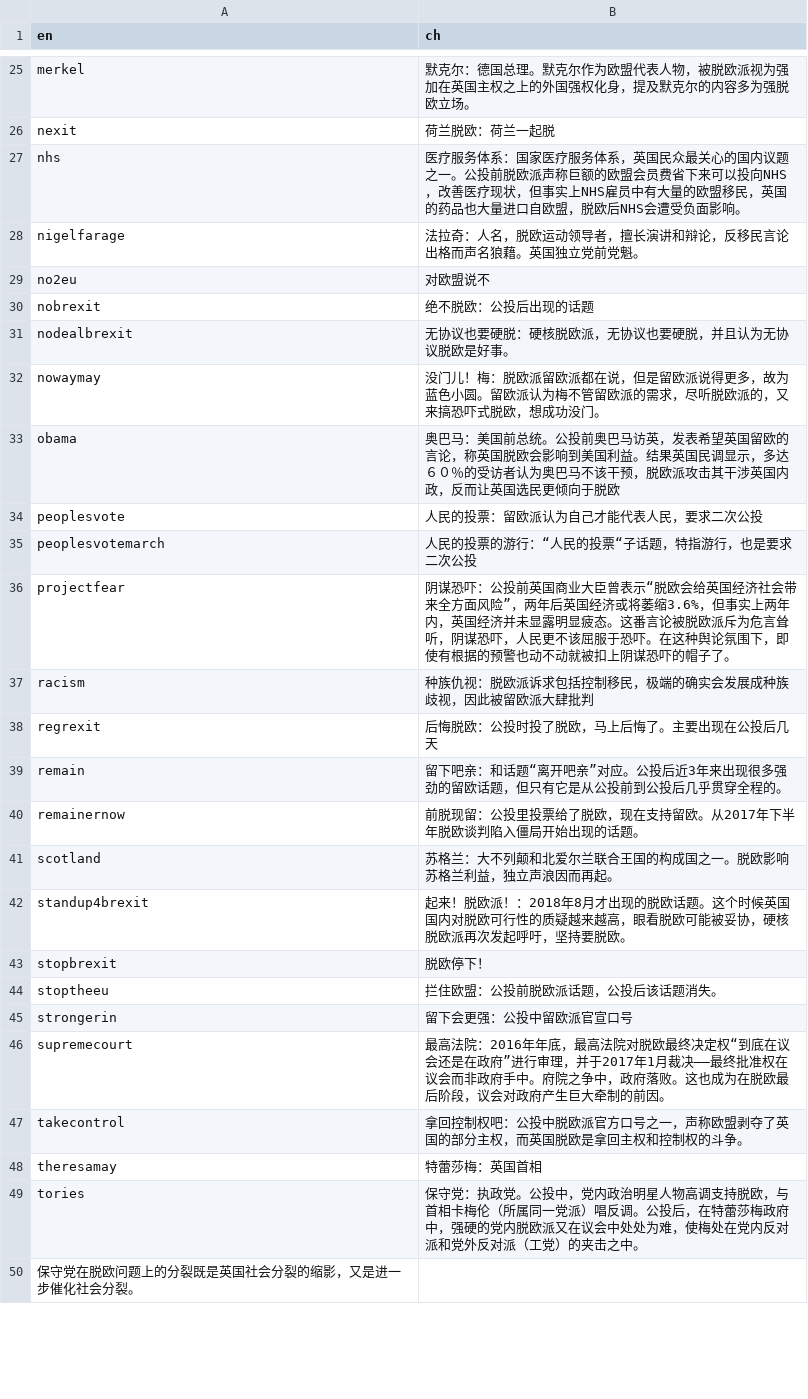
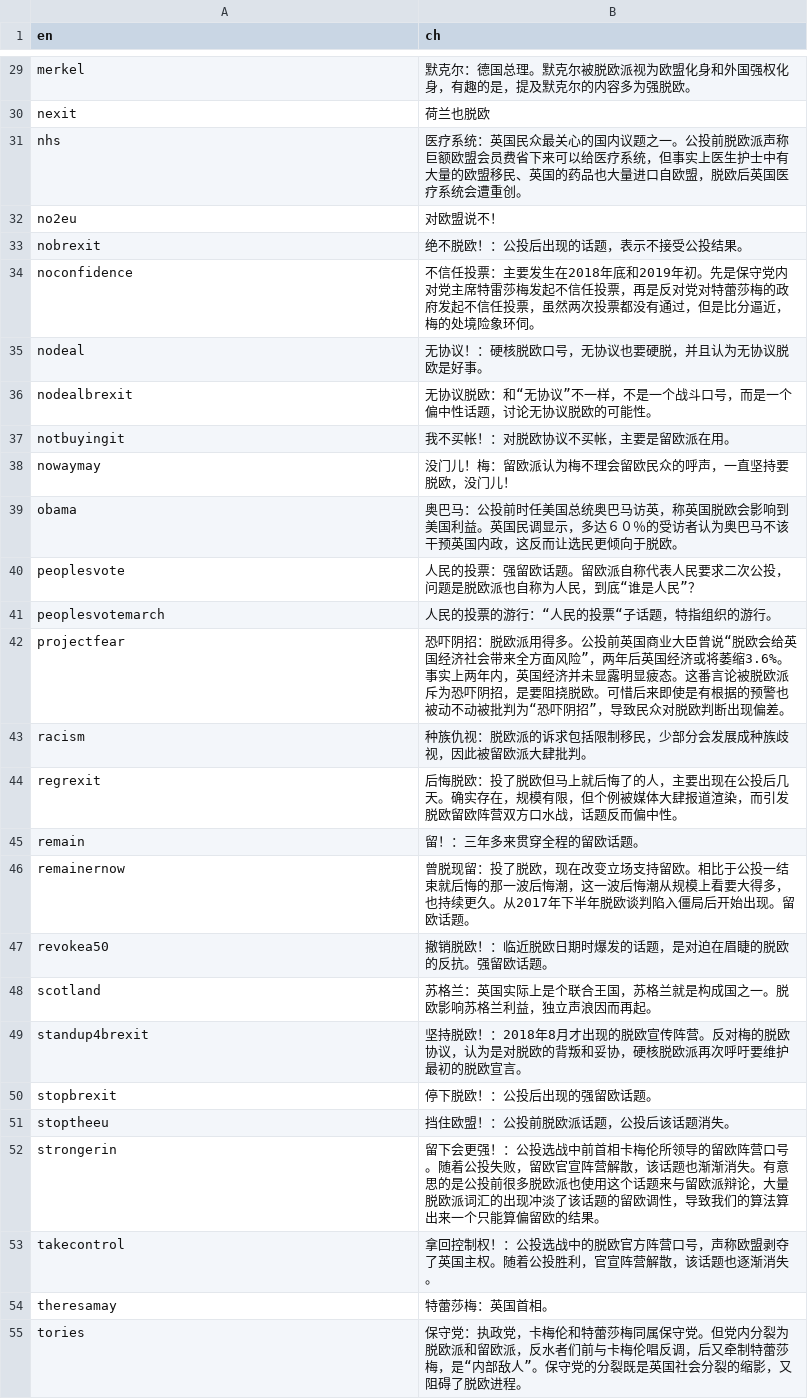
Before and after one commit to BrexitProject/visualization, a CSV file: views/public/data/hashtag_bubble_explanation.csv, drawn as a sheet; only a part is shown, gaps mark what is left out; removed rows and columns are numbered as before the commit, all else as after; the diff covers the shown part only; the diff names each change by its address in the sheet, - before the commit and + after, or states it on an @@ line.

```diff
--- a/views/public/data/hashtag_bubble_explanation.csv
+++ b/views/public/data/hashtag_bubble_explanation.csv
-B29 (ch): …。默克尔作为欧盟代表人物，被脱欧派视为强加在英国主权之上的外国强权化身，提及默克尔的内容多为强脱欧立场。
+B29 (ch): …。默克尔被脱欧派视为欧盟化身和外国强权化身，有趣的是，提及默克尔的内容多为强脱欧。
-B30 (ch): 荷兰脱欧：荷兰一起脱
+B30 (ch): 荷兰也脱欧
-B31 (ch): 医疗服务体系：国家医疗服务体系，英国民众最关心的国内议题之一。公投前脱欧派声称巨额的欧盟会员费省下来可以投向NHS，改善医疗现状，但事实上NHS雇员中有大量的欧盟移民，英国的药品也大量进口自欧盟，脱欧后NHS会遭受负面影响。
+B31 (ch): 医疗系统：英国民众最关心的国内议题之一。公投前脱欧派声称巨额欧盟会员费省下来可以给医疗系统，但事实上医生护士中有大量的欧盟移民、英国的药品也大量进口自欧盟，脱欧后英国医疗系统会遭重创。
-row 28: nigelfarage | 法拉奇：人名，脱欧运动领导者，擅长演讲和辩论，反移民言论出格而声名狼藉。英国独立党前党魁。
-B32 (ch): 对欧盟说不
+B32 (ch): 对欧盟说不！
-B33 (ch): 绝不脱欧：公投后出现的话题
+B33 (ch): 绝不脱欧！：公投后出现的话题，表示不接受公投结果。
+row 34: noconfidence | 不信任投票：主要发生在2018年底和2019年初。先是保守党内对党主席特雷莎梅发起不信任投票，再是反对党对特蕾莎梅的政府发起不信任投票，虽然两次投票都没有通过，但是比分逼近，梅的处境险象环伺。
+row 35: nodeal | 无协议！：硬核脱欧口号，无协议也要硬脱，并且认为无协议脱欧是好事。
-B36 (ch): 无协议也要硬脱：硬核脱欧派，无协议也要硬脱，并且认为无协议脱欧是好事。
+B36 (ch): 无协议脱欧：和“无协议”不一样，不是一个战斗口号，而是一个偏中性话题，讨论无协议脱欧的可能性。
+row 37: notbuyingit | 我不买帐！：对脱欧协议不买帐，主要是留欧派在用。
-B38 (ch): …儿！梅：脱欧派留欧派都在说，但是留欧派说得更多，故为蓝色小圆。留欧派认为梅不管留欧派的需求，尽听脱欧派的，又来搞恐吓式脱欧，想成功没门。
+B38 (ch): …儿！梅：留欧派认为梅不理会留欧民众的呼声，一直坚持要脱欧，没门儿！
-B39 (ch): 奥巴马：美国前总统。公投前奥巴马访英，发表希望英国留欧的言论，称英国脱欧会影响到美国利益。结果英国民调显示，多达６０％的受访者认为奥巴马不该干预，脱欧派攻击其干涉英国内政，反而让英国选民更倾向于脱欧
+B39 (ch): 奥巴马：公投前时任美国总统奥巴马访英，称英国脱欧会影响到美国利益。英国民调显示，多达６０％的受访者认为奥巴马不该干预英国内政，这反而让选民更倾向于脱欧。
-B40 (ch): 人民的投票：留欧派认为自己才能代表人民，要求二次公投
+B40 (ch): 人民的投票：强留欧话题。留欧派自称代表人民要求二次公投，问题是脱欧派也自称为人民，到底“谁是人民”？
-B41 (ch): 人民的投票的游行：“人民的投票“子话题，特指游行，也是要求二次公投
+B41 (ch): 人民的投票的游行：“人民的投票“子话题，特指组织的游行。
-B42 (ch): 阴谋恐吓：公投前英国商业大臣曾表示“脱欧会给英国经济社会带来全方面风险”，两年后英国经济或将萎缩3.6%，但事实上两年内，英国经济并未显露明显疲态。这番言论被脱欧派斥为危言耸听，阴谋恐吓，人民更不该屈服于恐吓。在这种舆论氛围下，即使有根据的预警也动不动就被扣上阴谋恐吓的帽子了。
+B42 (ch): 恐吓阴招：脱欧派用得多。公投前英国商业大臣曾说“脱欧会给英国经济社会带来全方面风险”，两年后英国经济或将萎缩3.6%。事实上两年内，英国经济并未显露明显疲态。这番言论被脱欧派斥为恐吓阴招，是要阻挠脱欧。可惜后来即使是有根据的预警也被动不动被批判为“恐吓阴招”，导致民众对脱欧判断出现偏差。
-B43 (ch): 种族仇视：脱欧派诉求包括控制移民，极端的确实会发展成种族歧视，因此被留欧派大肆批判
+B43 (ch): 种族仇视：脱欧派的诉求包括限制移民，少部分会发展成种族歧视，因此被留欧派大肆批判。
-B44 (ch): …悔脱欧：公投时投了脱欧，马上后悔了。主要出现在公投后几天
+B44 (ch): …悔脱欧：投了脱欧但马上就后悔了的人，主要出现在公投后几天。确实存在，规模有限，但个例被媒体大肆报道渲染，而引发脱欧留欧阵营双方口水战，话题反而偏中性。
-B45 (ch): 留下吧亲：和话题“离开吧亲”对应。公投后近3年来出现很多强劲的留欧话题，但只有它是从公投前到公投后几乎贯穿全程的。
+B45 (ch): 留！：三年多来贯穿全程的留欧话题。
-B46 (ch): 前脱现留：公投里投票给了脱欧，现在支持留欧。从2017年下半年脱欧谈判陷入僵局开始出现的话题。
+B46 (ch): 曾脱现留：投了脱欧，现在改变立场支持留欧。相比于公投一结束就后悔的那一波后悔潮，这一波后悔潮从规模上看要大得多，也持续更久。从2017年下半年脱欧谈判陷入僵局后开始出现。留欧话题。
+row 47: revokea50 | 撤销脱欧！：临近脱欧日期时爆发的话题，是对迫在眉睫的脱欧的反抗。强留欧话题。
-B48 (ch): 苏格兰：大不列颠和北爱尔兰联合王国的构成国之一。脱欧影响苏格兰利益，独立声浪因而再起。
+B48 (ch): 苏格兰：英国实际上是个联合王国，苏格兰就是构成国之一。脱欧影响苏格兰利益，独立声浪因而再起。
-B49 (ch): 起来！脱欧派！：2018年8月才出现的脱欧话题。这个时候英国国内对脱欧可行性的质疑越来越高，眼看脱欧可能被妥协，硬核脱欧派再次发起呼吁，坚持要脱欧。
+B49 (ch): 坚持脱欧！：2018年8月才出现的脱欧宣传阵营。反对梅的脱欧协议，认为是对脱欧的背叛和妥协，硬核脱欧派再次呼吁要维护最初的脱欧宣言。
-B50 (ch): 脱欧停下！
+B50 (ch): 停下脱欧！：公投后出现的强留欧话题。
-B51 (ch): 拦住欧盟：公投前脱欧派话题，公投后该话题消失。
+B51 (ch): 挡住欧盟！：公投前脱欧派话题，公投后该话题消失。
-B52 (ch): …下会更强：公投中留欧派官宣口号
+B52 (ch): …下会更强！：公投选战中前首相卡梅伦所领导的留欧阵营口号。随着公投失败，留欧官宣阵营解散，该话题也渐渐消失。有意思的是公投前很多脱欧派也使用这个话题来与留欧派辩论，大量脱欧派词汇的出现冲淡了该话题的留欧调性，导致我们的算法算出来一个只能算偏留欧的结果。
-row 46: supremecourt | 最高法院：2016年年底，最高法院对脱欧最终决定权“到底在议会还是在政府”进行审理，并于2017年1月裁决——最终批准权在议会而非政府手中。府院之争中，政府落败。这也成为在脱欧最后阶段，议会对政府产生巨大牵制的前因。
-B53 (ch): …回控制权吧：公投中脱欧派官方口号之一，声称欧盟剥夺了英国的部分主权，而英国脱欧是拿回主权和控制权的斗争。
+B53 (ch): …回控制权！：公投选战中的脱欧官方阵营口号，声称欧盟剥夺了英国主权。随着公投胜利，官宣阵营解散，该话题也逐渐消失。
-B54 (ch): 特蕾莎梅：英国首相
+B54 (ch): 特蕾莎梅：英国首相。
-B55 (ch): …：执政党。公投中，党内政治明星人物高调支持脱欧，与首相卡梅伦（所属同一党派）唱反调。公投后，在特蕾莎梅政府中，强硬的党内脱欧派又在议会中处处为难，使梅处在党内反对派和党外反对派（工党）的夹击之中。
+B55 (ch): …：执政党，卡梅伦和特蕾莎梅同属保守党。但党内分裂为脱欧派和留欧派，反水者们前与卡梅伦唱反调，后又牵制特蕾莎梅，是“内部敌人”。保守党的分裂既是英国社会分裂的缩影，又阻碍了脱欧进程。
-row 50: 保守党在脱欧问题上的分裂既是英国社会分裂的缩影，又是进一步催化社会分裂。
```
Also changed, not shown: 8 added rows, 5 removed rows and 25 edited cells elsewhere in this file, 2 other files.
